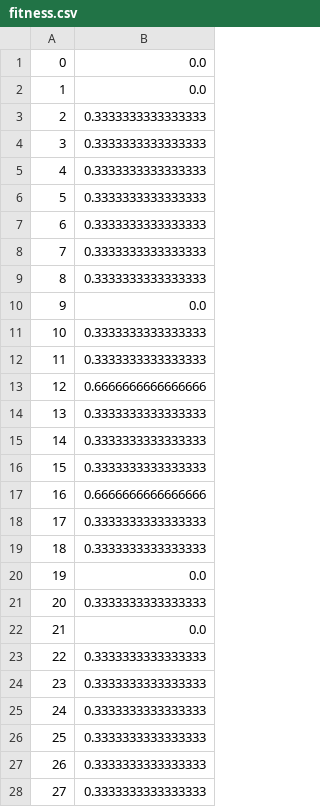
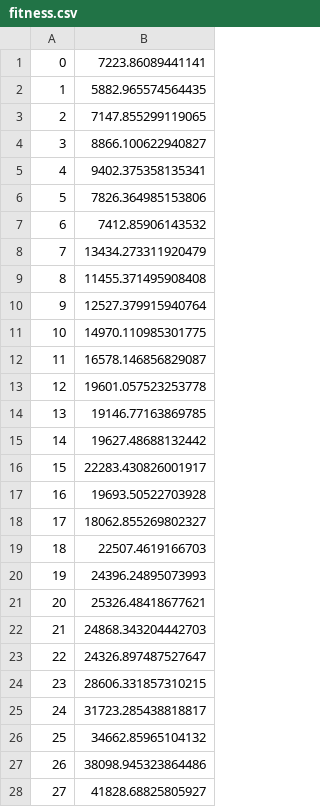
Before and after one commit to Cornede/PANDROIDE, a CSV file: fitness.csv, drawn as a sheet; only a part is shown; the diff covers the shown part only.

Commit message:
derniere fitness

```diff
--- a/fitness.csv
+++ b/fitness.csv
@@ -1,28 +1,28 @@
-0,0.0
-1,0.0
-2,0.3333333333333333
-3,0.3333333333333333
-4,0.3333333333333333
-5,0.3333333333333333
-6,0.3333333333333333
-7,0.3333333333333333
-8,0.3333333333333333
-9,0.0
-10,0.3333333333333333
-11,0.3333333333333333
-12,0.6666666666666666
-13,0.3333333333333333
-14,0.3333333333333333
-15,0.3333333333333333
-16,0.6666666666666666
-17,0.3333333333333333
-18,0.3333333333333333
-19,0.0
-20,0.3333333333333333
-21,0.0
-22,0.3333333333333333
-23,0.3333333333333333
-24,0.3333333333333333
-25,0.3333333333333333
-26,0.3333333333333333
-27,0.3333333333333333
+0,7223.86089441141
+1,5882.965574564435
+2,7147.855299119065
+3,8866.100622940827
+4,9402.375358135341
+5,7826.364985153806
+6,7412.85906143532
+7,13434.273311920479
+8,11455.371495908408
+9,12527.379915940764
+10,14970.110985301775
+11,16578.146856829087
+12,19601.057523253778
+13,19146.77163869785
+14,19627.48688132442
+15,22283.430826001917
+16,19693.50522703928
+17,18062.855269802327
+18,22507.4619166703
+19,24396.24895073993
+20,25326.48418677621
+21,24868.343204442703
+22,24326.897487527647
+23,28606.331857310215
+24,31723.285438818817
+25,34662.85965104132
+26,38098.945323864486
+27,41828.68825805927
```
Also changed, not shown: 122 edited cells elsewhere in this file, score.csv, 8 other files.
